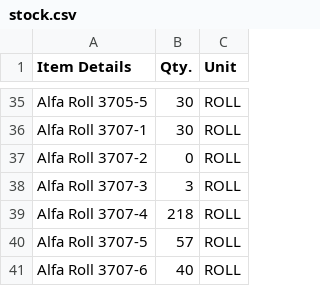
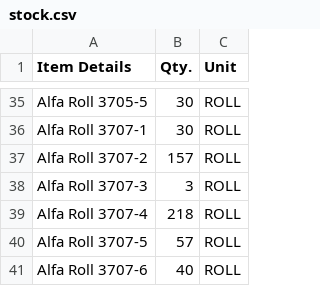
Before and after one commit to Udcimpex2025/stock-checker, a CSV file: stock.csv, drawn as a sheet; only a part is shown, gaps mark what is left out.

Commit message:
Add files via upload

```diff
--- a/stock.csv
+++ b/stock.csv
@@ -36,3 +36,3 @@ Alfa Roll 3705-5,30,ROLL
 Alfa Roll 3707-1,30,ROLL
-Alfa Roll 3707-2,0,ROLL
+Alfa Roll 3707-2,157,ROLL
 Alfa Roll 3707-3,3,ROLL
```
